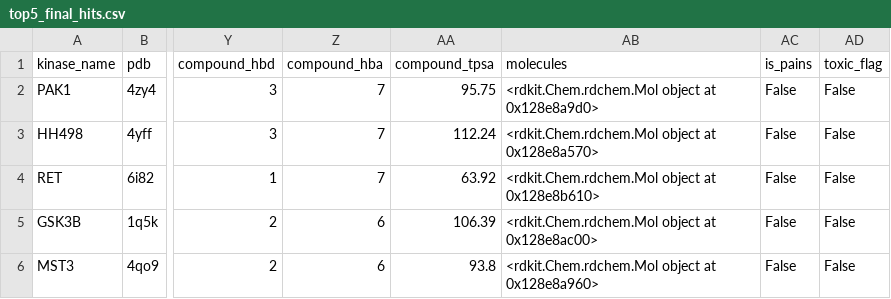
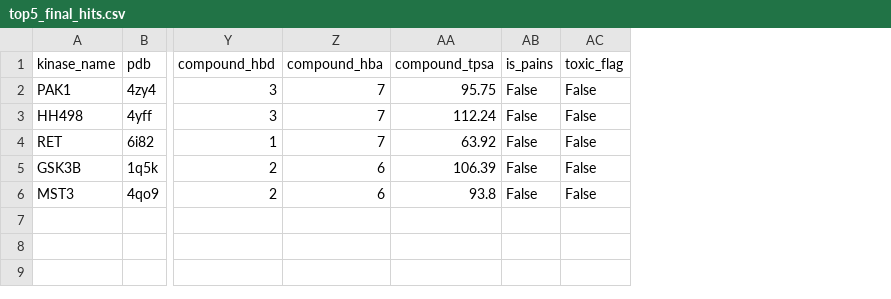
Before and after one commit to Varosync/Hyaline, a CSV file: top5_final_hits.csv, drawn as a sheet; only a part is shown, gaps mark what is left out; the diff names each change by its address in the sheet, - before the commit and + after, or states it on an @@ line.

```diff
--- a/top5_final_hits.csv
+++ b/top5_final_hits.csv
-column AB (molecules), rows 2-6: <rdkit.Chem.rdchem.Mol object at 0x128e8a9d0> | <rdkit.Chem.rdchem.Mol object at 0x128e8a570> | <rdkit.Chem.rdchem.Mol object at 0x128e8b610> | <rdkit.Chem.rdchem.Mol object at 0x128e8ac00> | <rdkit.Chem.rdchem.Mol object at 0x128e8a960>
```
Also changed, not shown: 1 other file.
